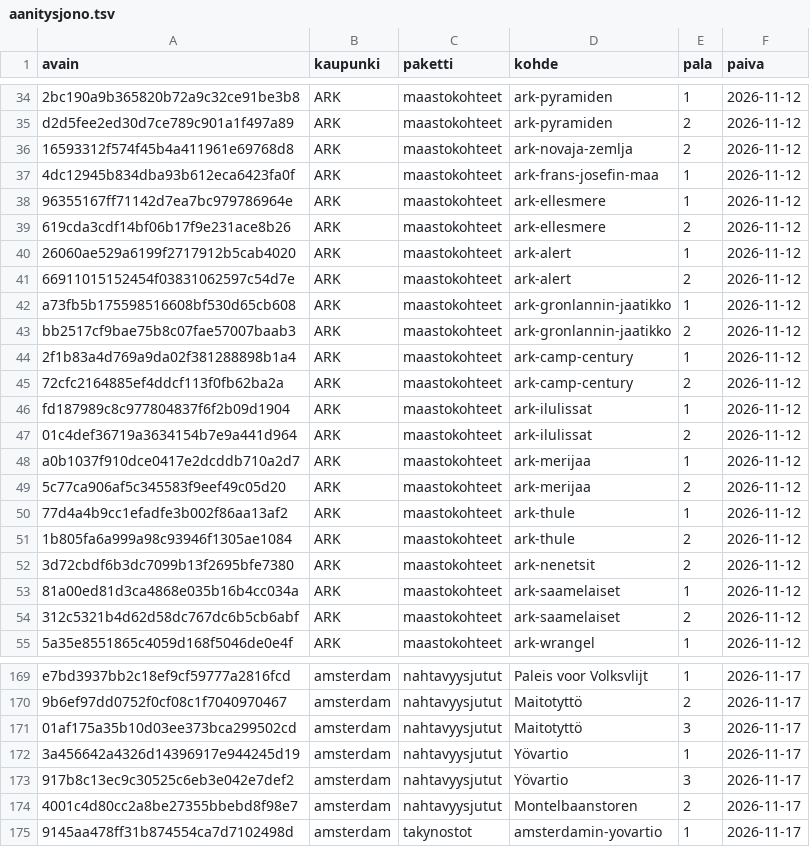
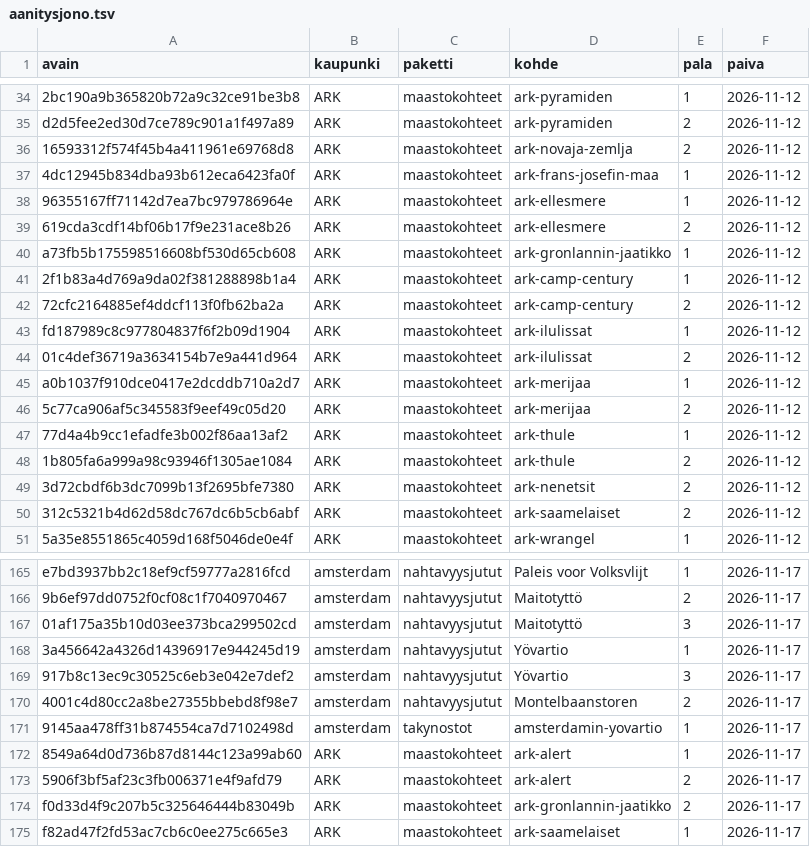
Before and after one commit to ravelius/Matkakirja, a TSV file: data/aanitysjono.tsv, drawn as a sheet; only a part is shown, gaps mark what is left out.

```diff
--- a/data/aanitysjono.tsv
+++ b/data/aanitysjono.tsv
@@ -39,6 +39,3 @@ d2d5fee2ed30d7ce789c901a1f497a89	ARK	maastokohteet	ark-pyramiden	2	2026-11-12
 619cda3cdf14bf06b17f9e231ace8b26	ARK	maastokohteet	ark-ellesmere	2	2026-11-12
-26060ae529a6199f2717912b5cab4020	ARK	maastokohteet	ark-alert	1	2026-11-12
-66911015152454f03831062597c54d7e	ARK	maastokohteet	ark-alert	2	2026-11-12
 a73fb5b175598516608bf530d65cb608	ARK	maastokohteet	ark-gronlannin-jaatikko	1	2026-11-12
-bb2517cf9bae75b8c07fae57007baab3	ARK	maastokohteet	ark-gronlannin-jaatikko	2	2026-11-12
 2f1b83a4d769a9da02f381288898b1a4	ARK	maastokohteet	ark-camp-century	1	2026-11-12
@@ -52,3 +49,2 @@ a0b1037f910dce0417e2dcddb710a2d7	ARK	maastokohteet	ark-merijaa	1	2026-11-12
 3d72cbdf6b3dc7099b13f2695bfe7380	ARK	maastokohteet	ark-nenetsit	2	2026-11-12
-81a00ed81d3ca4868e035b16b4cc034a	ARK	maastokohteet	ark-saamelaiset	1	2026-11-12
 312c5321b4d62d58dc767dc6b5cb6abf	ARK	maastokohteet	ark-saamelaiset	2	2026-11-12
@@ -175 +171,5 @@ e7bd3937bb2c18ef9cf59777a2816fcd	amsterdam	nahtavyysjutut	Paleis voor Volksvlijt
 9145aa478ff31b874554ca7d7102498d	amsterdam	takynostot	amsterdamin-yovartio	1	2026-11-17
+8549a64d0d736b87d8144c123a99ab60	ARK	maastokohteet	ark-alert	1	2026-11-17
+5906f3bf5af23c3fb006371e4f9afd79	ARK	maastokohteet	ark-alert	2	2026-11-17
+f0d33d4f9c207b5c325646444b83049b	ARK	maastokohteet	ark-gronlannin-jaatikko	2	2026-11-17
+f82ad47f2fd53ac7cb6c0ee275c665e3	ARK	maastokohteet	ark-saamelaiset	1	2026-11-17
```
Also changed, not shown: 1 other file.
